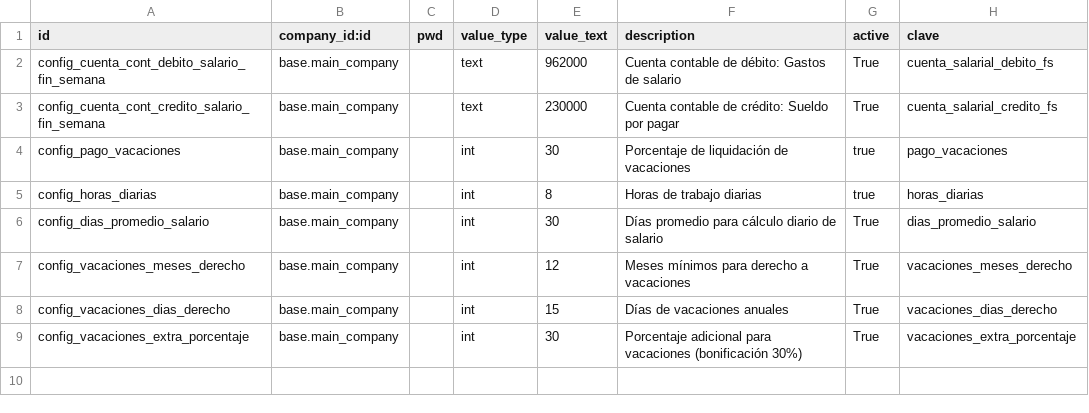
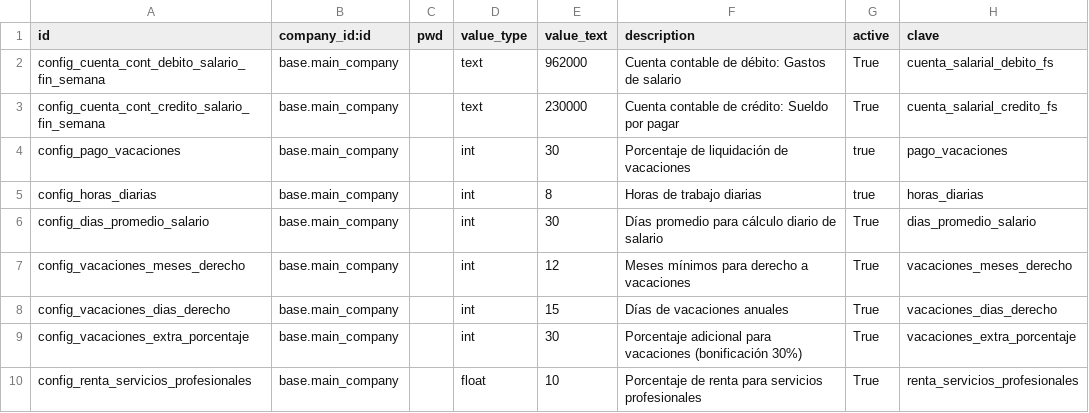
Before and after one commit to informaticaincoe/fe, a CSV file: location/l10n_sv_hr_retenciones/data/res.configuration.csv, drawn as a sheet; the diff names each change by its address in the sheet, - before the commit and + after, or states it on an @@ line.

```diff
--- a/location/l10n_sv_hr_retenciones/data/res.configuration.csv
+++ b/location/l10n_sv_hr_retenciones/data/res.configuration.csv
+row 10: config_renta_servicios_profesionales | base.main_company |  | float | 10 | Porcentaje de renta para servicios profesionales | True | renta_servicios_profesionales
```
Also changed, not shown: 10 other files.
